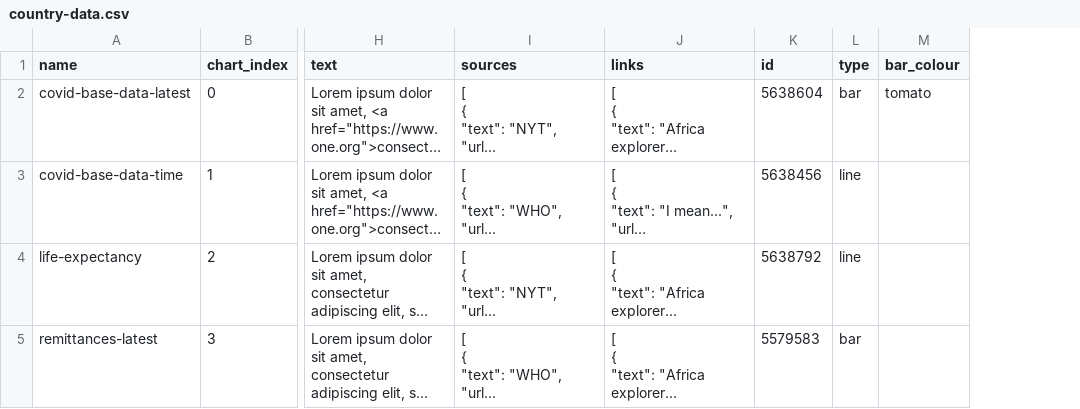
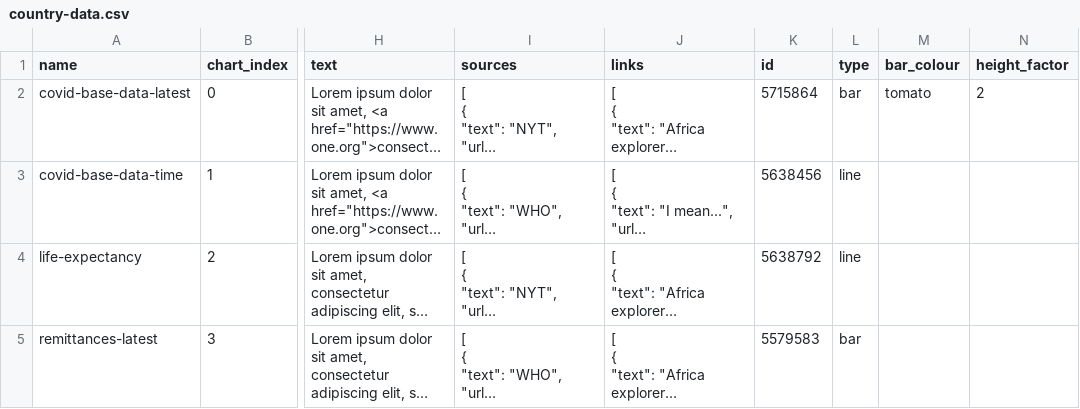
Before and after one commit to larsvers/one-country-page, a CSV file: data/country-data.csv, drawn as a sheet; only a part is shown, gaps mark what is left out; long unchanged cells end in …; the diff names each change by its address in the sheet, - before the commit and + after, or states it on an @@ line.

Commit message:
Add data setting to control visual height
  Height is controlled by a height factor
  multiplying a base chart height (350px at the moment).

```diff
--- a/data/country-data.csv
+++ b/data/country-data.csv
+column N (height_factor), row 2: 2
-K2 (id): 5638604
+K2 (id): 5715864
```
Also changed, not shown: 2 other files.
